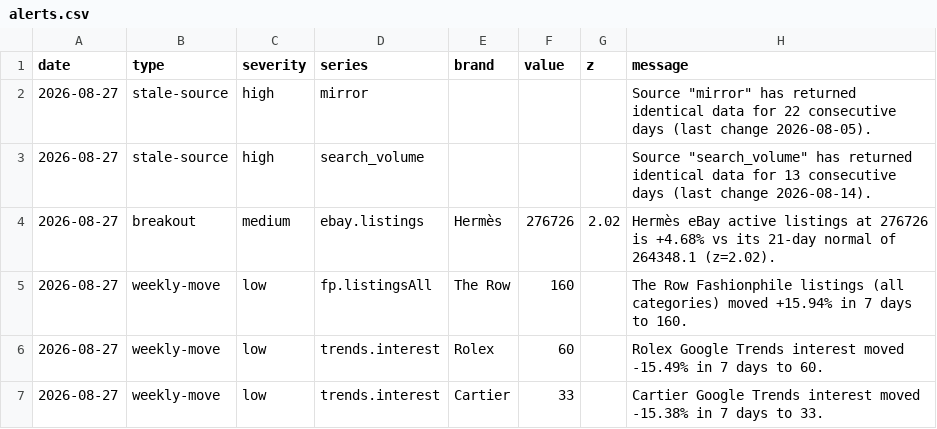
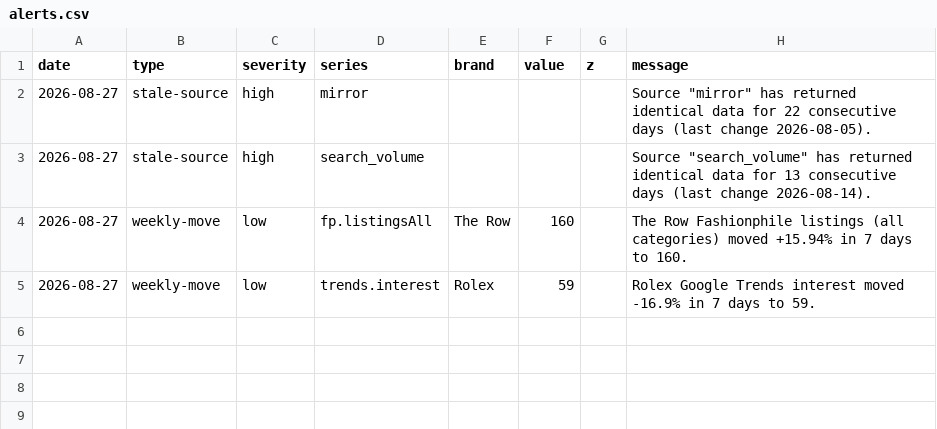
Before and after one commit to elibarzvi/demand-desk, a CSV file: data/exports/alerts.csv, drawn as a sheet.

```diff
--- a/data/exports/alerts.csv
+++ b/data/exports/alerts.csv
@@ -3,5 +3,3 @@ date,type,severity,series,brand,value,z,message
 2026-08-27,stale-source,high,search_volume,,,,"Source ""search_volume"" has returned identical data for 13 consecutive days (last change 2026-08-14)."
-2026-08-27,breakout,medium,ebay.listings,Hermès,276726,2.02,Hermès eBay active listings at 276726 is +4.68% vs its 21-day normal of 264348.1 (z=2.02).
 2026-08-27,weekly-move,low,fp.listingsAll,The Row,160,,The Row Fashionphile listings (all categories) moved +15.94% in 7 days to 160.
-2026-08-27,weekly-move,low,trends.interest,Rolex,60,,Rolex Google Trends interest moved -15.49% in 7 days to 60.
-2026-08-27,weekly-move,low,trends.interest,Cartier,33,,Cartier Google Trends interest moved -15.38% in 7 days to 33.
+2026-08-27,weekly-move,low,trends.interest,Rolex,59,,Rolex Google Trends interest moved -16.9% in 7 days to 59.
```
Also changed, not shown: data/exports/ebay.csv, data/exports/fashionphile-condition.csv, 10 other files.
